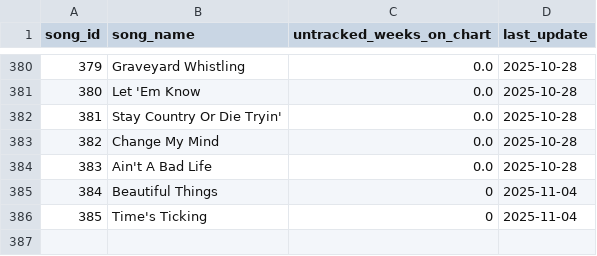
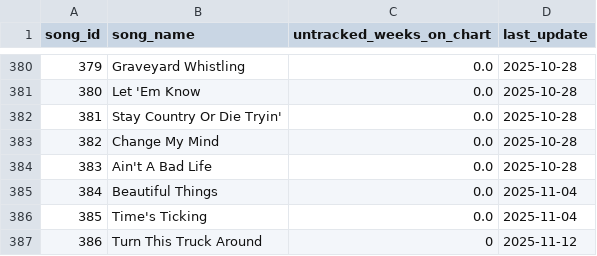
Before and after one commit to jwmanahan/billboard, a CSV file: source_data/song.csv, drawn as a sheet; only a part is shown, gaps mark what is left out.

```diff
--- a/source_data/song.csv
+++ b/source_data/song.csv
@@ -384,3 +384,4 @@ song_id,song_name,untracked_weeks_on_chart,last_update
 383,Ain't A Bad Life,0.0,2025-10-28
-384,Beautiful Things,0,2025-11-04
-385,Time's Ticking,0,2025-11-04
+384,Beautiful Things,0.0,2025-11-04
+385,Time's Ticking,0.0,2025-11-04
+386,Turn This Truck Around,0,2025-11-12
```
Also changed, not shown: source_data/billboard_ranking.csv, source_data/song_to_artist.csv, 3 other files.
